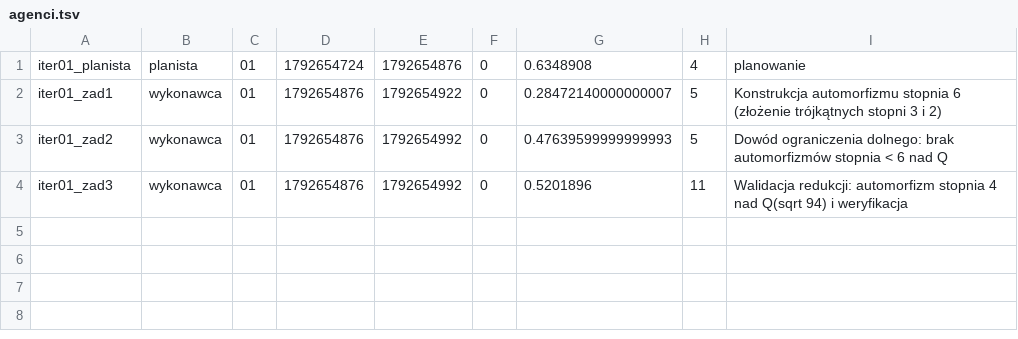
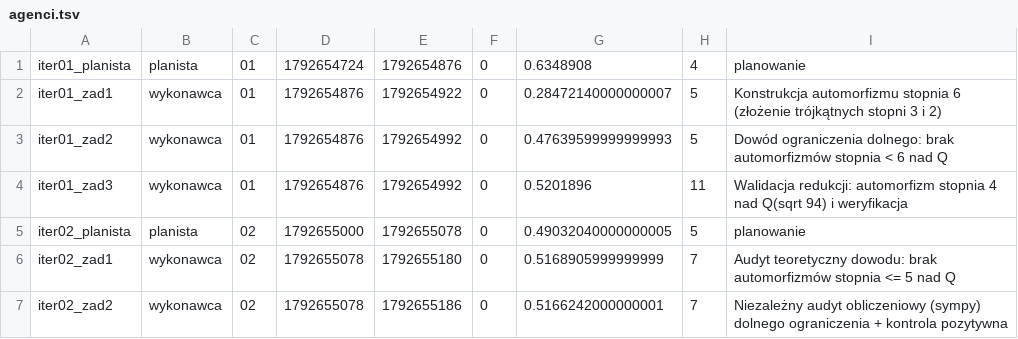
Before and after one commit to rodakt/demo-automorfizmy-proba, a TSV file: stan/agenci.tsv, drawn as a sheet; the diff names each change by its address in the sheet, - before the commit and + after, or states it on an @@ line.

```diff
--- a/stan/agenci.tsv
+++ b/stan/agenci.tsv
+row 5: iter02_planista | planista | 02 | 1792655000 | 1792655078 | 0 | 0.49032040000000005 | 5 | planowanie
+row 6: iter02_zad1 | wykonawca | 02 | 1792655078 | 1792655180 | 0 | 0.5168905999999999 | 7 | Audyt teoretyczny dowodu: brak automorfizmów stopnia <= 5 nad Q
+row 7: iter02_zad2 | wykonawca | 02 | 1792655078 | 1792655186 | 0 | 0.5166242000000001 | 7 | Niezależny audyt obliczeniowy (sympy) dolnego ograniczenia + kontrola pozytywna
```
Also changed, not shown: 28 other files.
